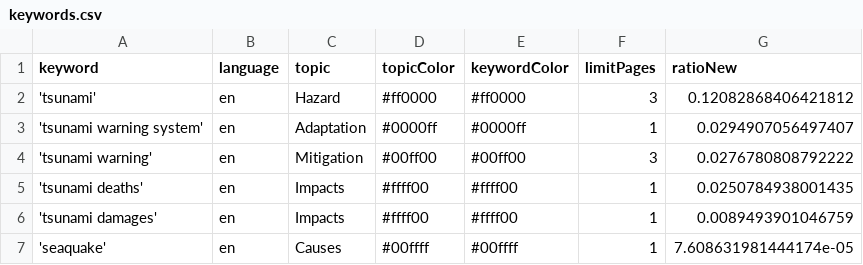
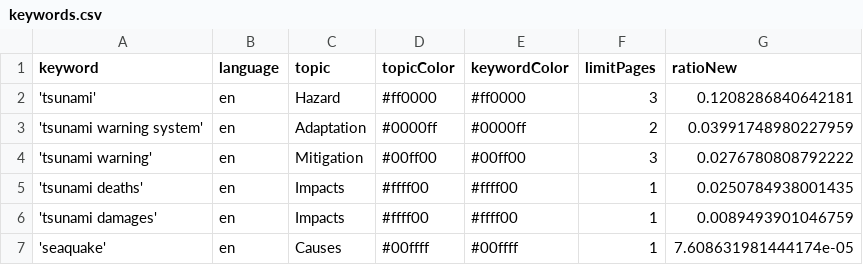
Before and after one commit to tg-news/TsunamiIsComing, a CSV file: keywords.csv, drawn as a sheet.

```diff
--- a/keywords.csv
+++ b/keywords.csv
@@ -1,4 +1,4 @@
 keyword,language,topic,topicColor,keywordColor,limitPages,ratioNew
-'tsunami',en,Hazard,#ff0000,#ff0000,3,0.12082868406421812
-'tsunami warning system',en,Adaptation,#0000ff,#0000ff,1,0.0294907056497407
+'tsunami',en,Hazard,#ff0000,#ff0000,3,0.1208286840642181
+'tsunami warning system',en,Adaptation,#0000ff,#0000ff,2,0.03991748980227959
 'tsunami warning',en,Mitigation,#00ff00,#00ff00,3,0.0276780808792222
```
Also changed, not shown: csv/news_2026_03.csv.
